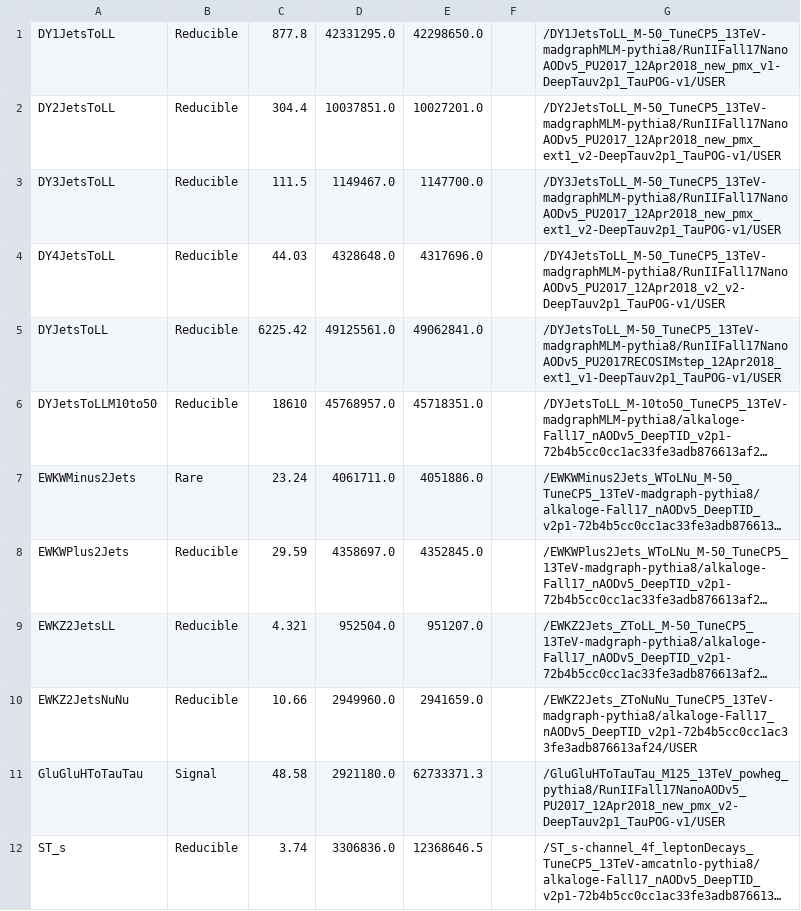
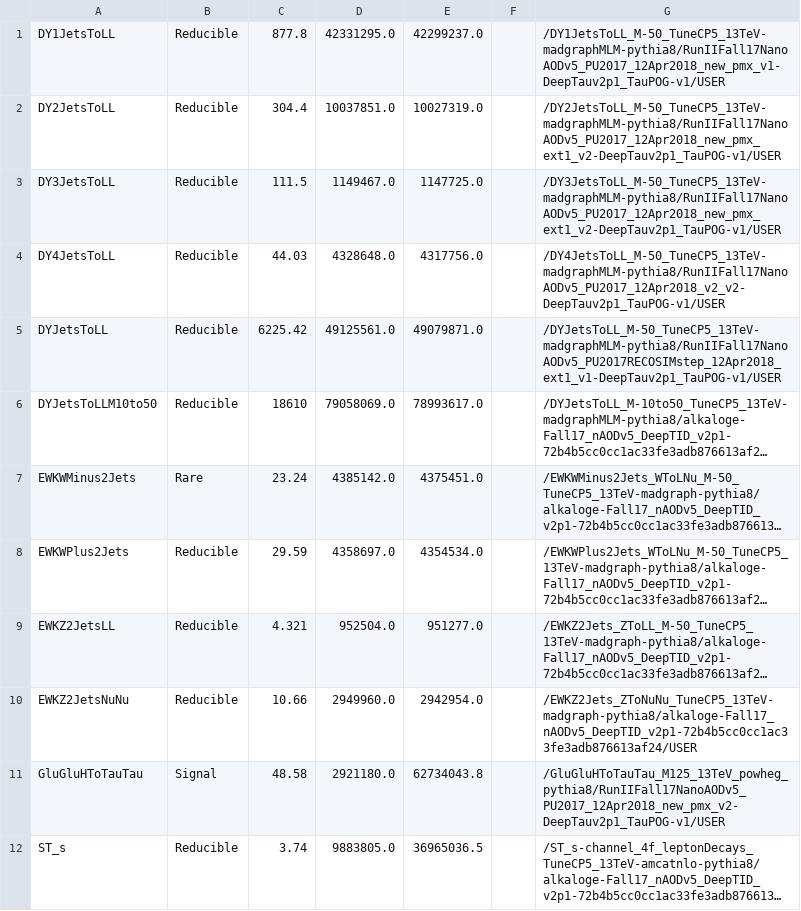
Before and after one commit to princeton-cms-run2/ZH_Run2, a CSV file: pileup/MCsamples_2017.csv, drawn as a sheet; only a part is shown; long unchanged cells end in …; the diff covers the shown part only; the diff names each change by its address in the sheet, - before the commit and + after, or states it on an @@ line.

```diff
--- a/pileup/MCsamples_2017.csv
+++ b/pileup/MCsamples_2017.csv
-E1: 42298650.0
+E1: 42299237.0
-E2: 10027201.0
+E2: 10027319.0
-E3: 1147700.0
+E3: 1147725.0
-E4: 4317696.0
+E4: 4317756.0
-E5: 49062841.0
+E5: 49079871.0
-D6: 45768957.0
+D6: 79058069.0
-E6: 45718351.0
+E6: 78993617.0
-D7: 4061711.0
+D7: 4385142.0
-E7: 4051886.0
+E7: 4375451.0
-E8: 4352845.0
+E8: 4354534.0
-E9: 951207.0
+E9: 951277.0
-E10: 2941659.0
+E10: 2942954.0
-E11: 62733371.3
+E11: 62734043.8
-D12: 3306836.0
+D12: 9883805.0
-E12: 12368646.5
+E12: 36965036.5
```
Also changed, not shown: 9 added rows and 44 edited cells elsewhere in this file, pileup/MCsamples_2016.csv, pileup/MCsamples_2018.csv, 2 other files.
